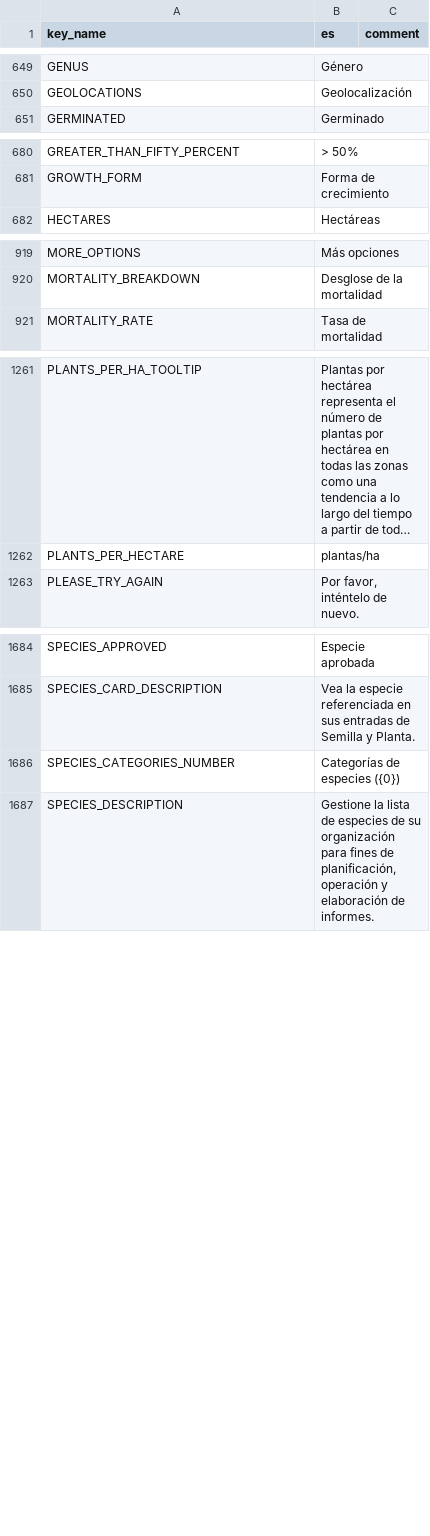
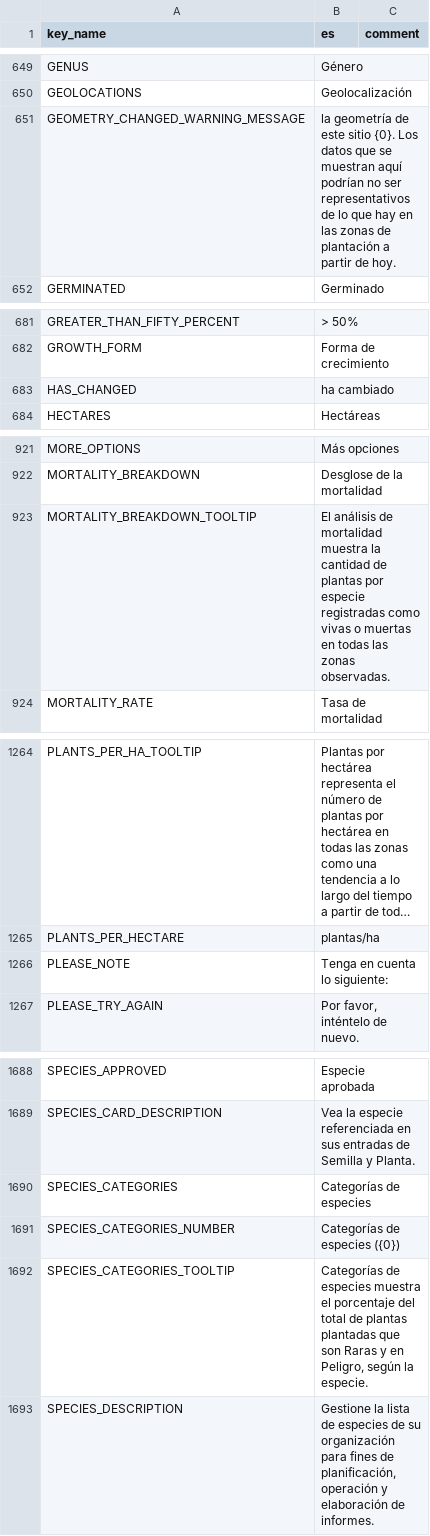
Before and after one commit to terraware/terraware-web, a CSV file: src/strings/csv/es.csv, drawn as a sheet; only a part is shown, gaps mark what is left out; long unchanged cells end in …; the diff covers the shown part only; the diff names each change by its address in the sheet, - before the commit and + after, or states it on an @@ line.

```diff
--- a/src/strings/csv/es.csv
+++ b/src/strings/csv/es.csv
+row 651: GEOMETRY_CHANGED_WARNING_MESSAGE | la geometría de este sitio {0}. Los datos que se muestran aquí podrían no ser representativos de lo que hay en las zonas de plantación a partir de hoy.
+row 683: HAS_CHANGED | ha cambiado
+row 923: MORTALITY_BREAKDOWN_TOOLTIP | El análisis de mortalidad muestra la cantidad de plantas por especie registradas como vivas o muertas en todas las zonas observadas.
+row 1266: PLEASE_NOTE | Tenga en cuenta lo siguiente:
+row 1690: SPECIES_CATEGORIES | Categorías de especies
+row 1692: SPECIES_CATEGORIES_TOOLTIP | Categorías de especies muestra el porcentaje del total de plantas plantadas que son Raras y en Peligro, según la especie.
```
Also changed, not shown: 1 edited cell elsewhere in this file, src/strings/csv/en.csv, src/strings/csv/fr.csv.
